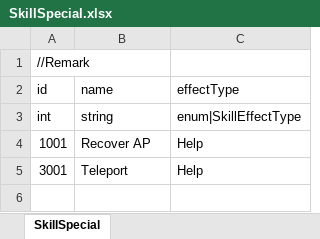
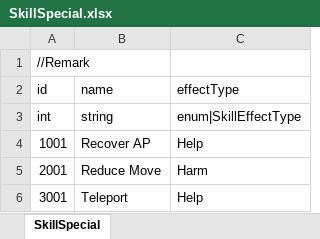
Before and after one commit to LUOHONGPENG/HermitRabbit, an Excel workbook: Assets/Excel/SkillSpecial.xlsx, sheet SkillSpecial, drawn as a sheet; values as stored, in another font and other column widths than the file's, no borders; the diff names each change by its address in the sheet, - before the commit and + after, or states it on an @@ line.

```diff
--- a/Assets/Excel/SkillSpecial.xlsx (sheet SkillSpecial)
+++ b/Assets/Excel/SkillSpecial.xlsx (sheet SkillSpecial)
+row 5: 2001 | Reduce Move | Harm
```
Also changed, not shown: Assets/Excel/Foe.xlsx, Assets/Excel/Skill.xlsx, 10 other files.
